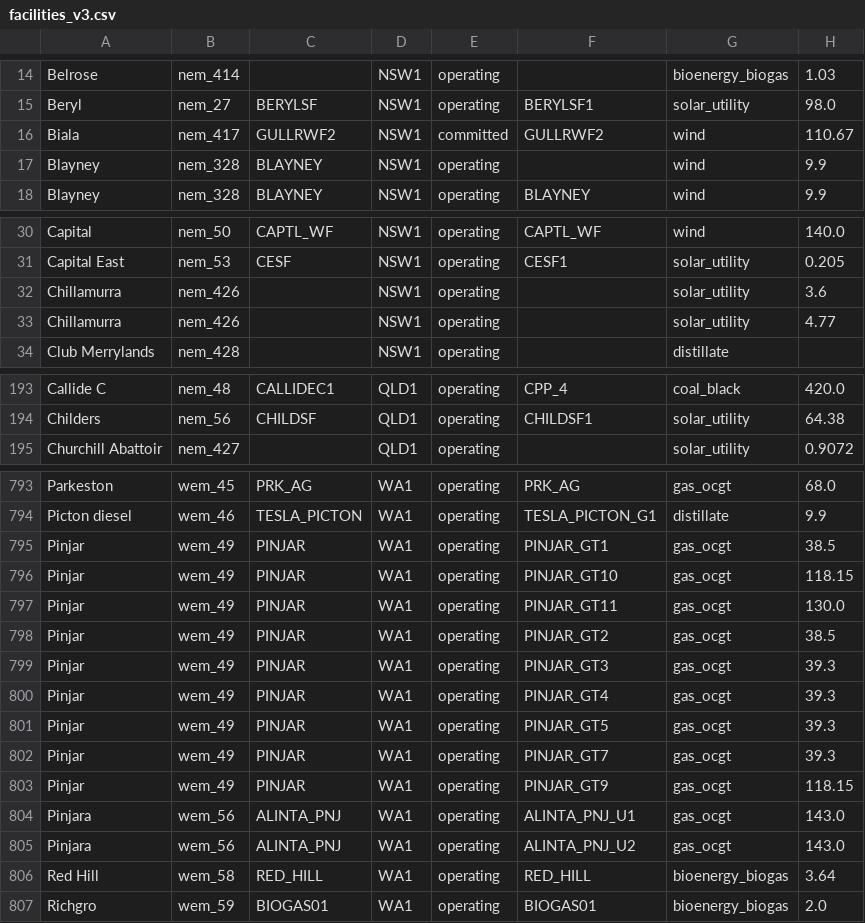
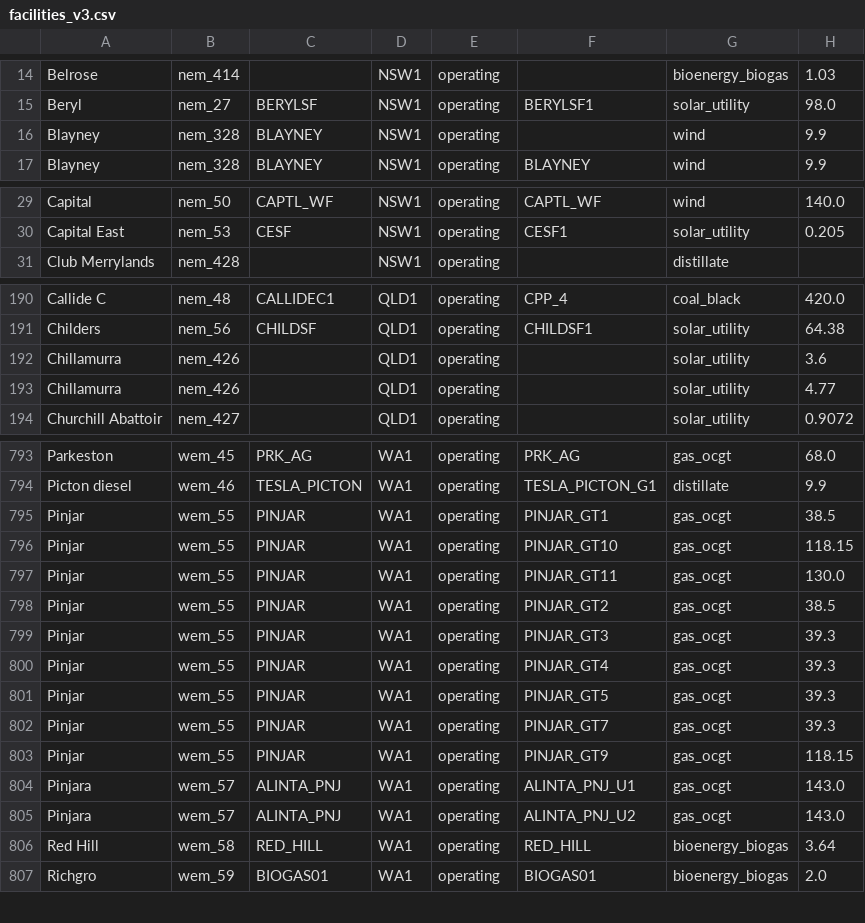
Before and after one commit to opennem/opennem, a CSV file: data/facility_diff/facilities_v3.csv, drawn as a sheet; only a part is shown, gaps mark what is left out; the diff covers the shown part only.

```diff
--- a/data/facility_diff/facilities_v3.csv
+++ b/data/facility_diff/facilities_v3.csv
@@ -15,3 +15,2 @@ Belrose,nem_414,,NSW1,operating,,bioenergy_biogas,1.03
 Beryl,nem_27,BERYLSF,NSW1,operating,BERYLSF1,solar_utility,98.0
-Biala,nem_417,GULLRWF2,NSW1,committed,GULLRWF2,wind,110.67
 Blayney,nem_328,BLAYNEY,NSW1,operating,,wind,9.9
@@ -31,4 +30,2 @@ Capital,nem_50,CAPTL_WF,NSW1,operating,CAPTL_WF,wind,140.0
 Capital East,nem_53,CESF,NSW1,operating,CESF1,solar_utility,0.205
-Chillamurra,nem_426,,NSW1,operating,,solar_utility,3.6
-Chillamurra,nem_426,,NSW1,operating,,solar_utility,4.77
 Club Merrylands,nem_428,,NSW1,operating,,distillate,
@@ -194,2 +191,4 @@ Callide C,nem_48,CALLIDEC1,QLD1,operating,CPP_4,coal_black,420.0
 Childers,nem_56,CHILDSF,QLD1,operating,CHILDSF1,solar_utility,64.38
+Chillamurra,nem_426,,QLD1,operating,,solar_utility,3.6
+Chillamurra,nem_426,,QLD1,operating,,solar_utility,4.77
 Churchill Abattoir,nem_427,,QLD1,operating,,solar_utility,0.9072
@@ -794,13 +794,13 @@ Parkeston,wem_45,PRK_AG,WA1,operating,PRK_AG,gas_ocgt,68.0
 Picton diesel,wem_46,TESLA_PICTON,WA1,operating,TESLA_PICTON_G1,distillate,9.9
-Pinjar,wem_49,PINJAR,WA1,operating,PINJAR_GT1,gas_ocgt,38.5
-Pinjar,wem_49,PINJAR,WA1,operating,PINJAR_GT10,gas_ocgt,118.15
-Pinjar,wem_49,PINJAR,WA1,operating,PINJAR_GT11,gas_ocgt,130.0
-Pinjar,wem_49,PINJAR,WA1,operating,PINJAR_GT2,gas_ocgt,38.5
-Pinjar,wem_49,PINJAR,WA1,operating,PINJAR_GT3,gas_ocgt,39.3
-Pinjar,wem_49,PINJAR,WA1,operating,PINJAR_GT4,gas_ocgt,39.3
-Pinjar,wem_49,PINJAR,WA1,operating,PINJAR_GT5,gas_ocgt,39.3
-Pinjar,wem_49,PINJAR,WA1,operating,PINJAR_GT7,gas_ocgt,39.3
-Pinjar,wem_49,PINJAR,WA1,operating,PINJAR_GT9,gas_ocgt,118.15
-Pinjara,wem_56,ALINTA_PNJ,WA1,operating,ALINTA_PNJ_U1,gas_ocgt,143.0
-Pinjara,wem_56,ALINTA_PNJ,WA1,operating,ALINTA_PNJ_U2,gas_ocgt,143.0
+Pinjar,wem_55,PINJAR,WA1,operating,PINJAR_GT1,gas_ocgt,38.5
+Pinjar,wem_55,PINJAR,WA1,operating,PINJAR_GT10,gas_ocgt,118.15
+Pinjar,wem_55,PINJAR,WA1,operating,PINJAR_GT11,gas_ocgt,130.0
+Pinjar,wem_55,PINJAR,WA1,operating,PINJAR_GT2,gas_ocgt,38.5
+Pinjar,wem_55,PINJAR,WA1,operating,PINJAR_GT3,gas_ocgt,39.3
+Pinjar,wem_55,PINJAR,WA1,operating,PINJAR_GT4,gas_ocgt,39.3
+Pinjar,wem_55,PINJAR,WA1,operating,PINJAR_GT5,gas_ocgt,39.3
+Pinjar,wem_55,PINJAR,WA1,operating,PINJAR_GT7,gas_ocgt,39.3
+Pinjar,wem_55,PINJAR,WA1,operating,PINJAR_GT9,gas_ocgt,118.15
+Pinjara,wem_57,ALINTA_PNJ,WA1,operating,ALINTA_PNJ_U1,gas_ocgt,143.0
+Pinjara,wem_57,ALINTA_PNJ,WA1,operating,ALINTA_PNJ_U2,gas_ocgt,143.0
 Red Hill,wem_58,RED_HILL,WA1,operating,RED_HILL,bioenergy_biogas,3.64
```
Also changed, not shown: 1 added row and 20 edited cells elsewhere in this file, 2 other files.
